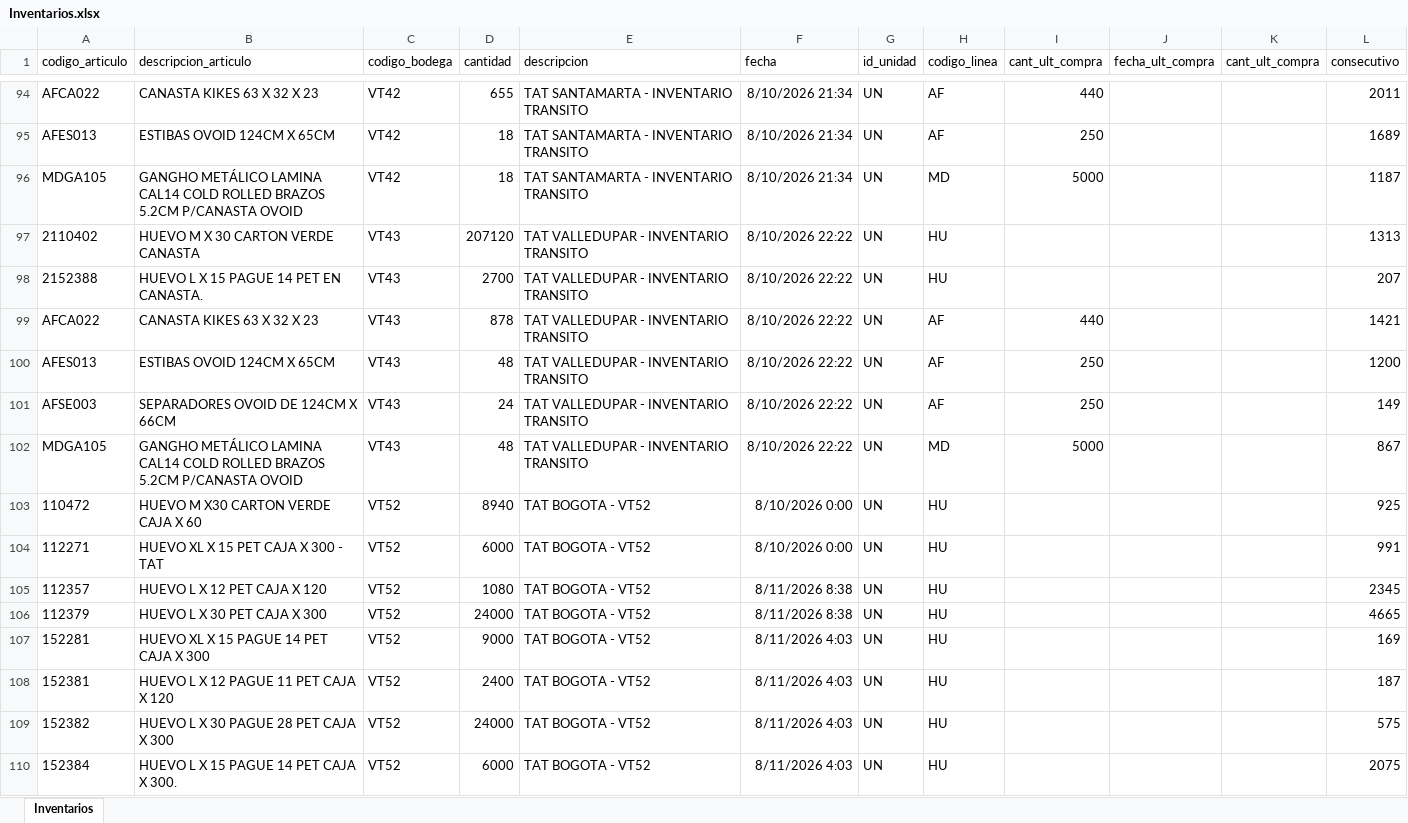
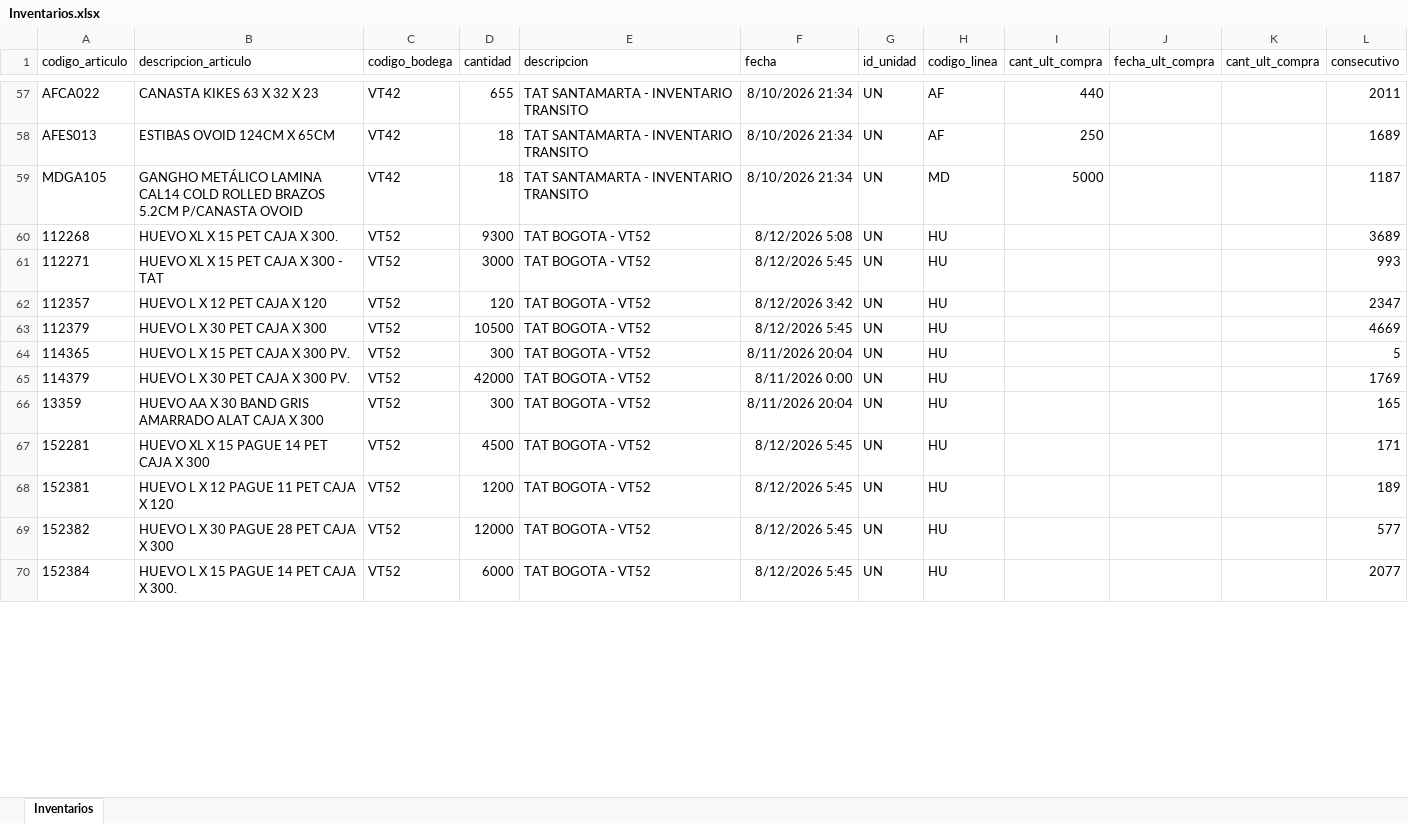
Before and after one commit to CamiVargas25/Inventarios, an Excel workbook: Inventarios.xlsx, sheet Inventarios, drawn as a sheet; only a part is shown, gaps mark what is left out; values as stored, in another font and other column widths than the file's, no borders; removed rows and columns are numbered as before the commit, all else as after; the diff covers the shown part only; the diff names each change by its address in the sheet, - before the commit and + after, or states it on an @@ line.

```diff
--- a/Inventarios.xlsx (sheet Inventarios)
+++ b/Inventarios.xlsx (sheet Inventarios)
-row 97: 2110402 | HUEVO M X 30 CARTON VERDE CANASTA | VT43 | 207120 | TAT VALLEDUPAR - INVENTARIO TRANSITO | 8/10/2026 22:22 | UN | HU |  |  |  | 1313
-row 98: 2152388 | HUEVO L X 15 PAGUE 14 PET EN CANASTA. | VT43 | 2700 | TAT VALLEDUPAR - INVENTARIO TRANSITO | 8/10/2026 22:22 | UN | HU |  |  |  | 207
-row 99: AFCA022 | CANASTA KIKES 63 X 32 X 23 | VT43 | 878 | TAT VALLEDUPAR - INVENTARIO TRANSITO | 8/10/2026 22:22 | UN | AF | 440 |  |  | 1421
-row 100: AFES013 | ESTIBAS OVOID 124CM X 65CM | VT43 | 48 | TAT VALLEDUPAR - INVENTARIO TRANSITO | 8/10/2026 22:22 | UN | AF | 250 |  |  | 1200
-row 101: AFSE003 | SEPARADORES OVOID DE 124CM X 66CM | VT43 | 24 | TAT VALLEDUPAR - INVENTARIO TRANSITO | 8/10/2026 22:22 | UN | AF | 250 |  |  | 149
-row 102: MDGA105 | GANGHO METÁLICO LAMINA CAL14 COLD ROLLED BRAZOS 5.2CM P/CANASTA OVOID | VT43 | 48 | TAT VALLEDUPAR - INVENTARIO TRANSITO | 8/10/2026 22:22 | UN | MD | 5000 |  |  | 867
-A60 (codigo_articulo): 110472
+A60 (codigo_articulo): 112268
-B60 (descripcion_articulo): HUEVO M X30 CARTON VERDE CAJA X 60
+B60 (descripcion_articulo): HUEVO XL X 15 PET CAJA X 300.
-D60 (cantidad): 8940
+D60 (cantidad): 9300
-F60 (fecha): 8/10/2026 0:00
+F60 (fecha): 8/12/2026 5:08
-L60 (consecutivo): 925
+L60 (consecutivo): 3689
-D61 (cantidad): 6000
+D61 (cantidad): 3000
-F61 (fecha): 8/10/2026 0:00
+F61 (fecha): 8/12/2026 5:45
-L61 (consecutivo): 991
+L61 (consecutivo): 993
-D62 (cantidad): 1080
+D62 (cantidad): 120
-F62 (fecha): 8/11/2026 8:38
+F62 (fecha): 8/12/2026 3:42
-L62 (consecutivo): 2345
+L62 (consecutivo): 2347
-D63 (cantidad): 24000
+D63 (cantidad): 10500
-F63 (fecha): 8/11/2026 8:38
+F63 (fecha): 8/12/2026 5:45
-L63 (consecutivo): 4665
+L63 (consecutivo): 4669
+row 64: 114365 | HUEVO L X 15 PET CAJA X 300 PV. | VT52 | 300 | TAT BOGOTA - VT52 | 8/11/2026 20:04 | UN | HU |  |  |  | 5
+row 65: 114379 | HUEVO L X 30 PET CAJA X 300 PV. | VT52 | 42000 | TAT BOGOTA - VT52 | 8/11/2026 0:00 | UN | HU |  |  |  | 1769
+row 66: 13359 | HUEVO AA X 30 BAND GRIS AMARRADO ALAT CAJA X 300 | VT52 | 300 | TAT BOGOTA - VT52 | 8/11/2026 20:04 | UN | HU |  |  |  | 165
-D67 (cantidad): 9000
+D67 (cantidad): 4500
-F67:F70 (fecha): 8/11/2026 4:03
+F67:F70 (fecha): 8/12/2026 5:45
-L67 (consecutivo): 169
+L67 (consecutivo): 171
-D68 (cantidad): 2400
+D68 (cantidad): 1200
-L68 (consecutivo): 187
+L68 (consecutivo): 189
-D69 (cantidad): 24000
+D69 (cantidad): 12000
-L69 (consecutivo): 575
+L69 (consecutivo): 577
-L70 (consecutivo): 2075
+L70 (consecutivo): 2077
```
Also changed, not shown: 57 added rows, 96 removed rows and 306 edited cells elsewhere in this sheet, Kardex.xlsx, 4 other files.
